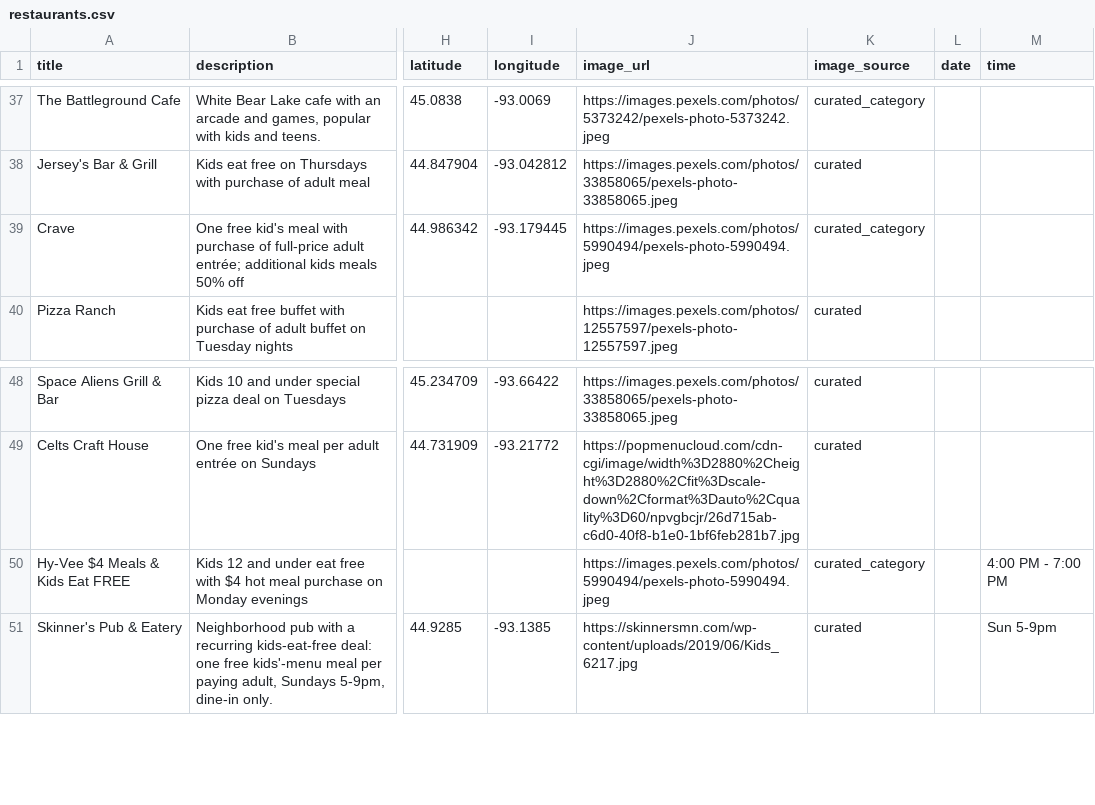
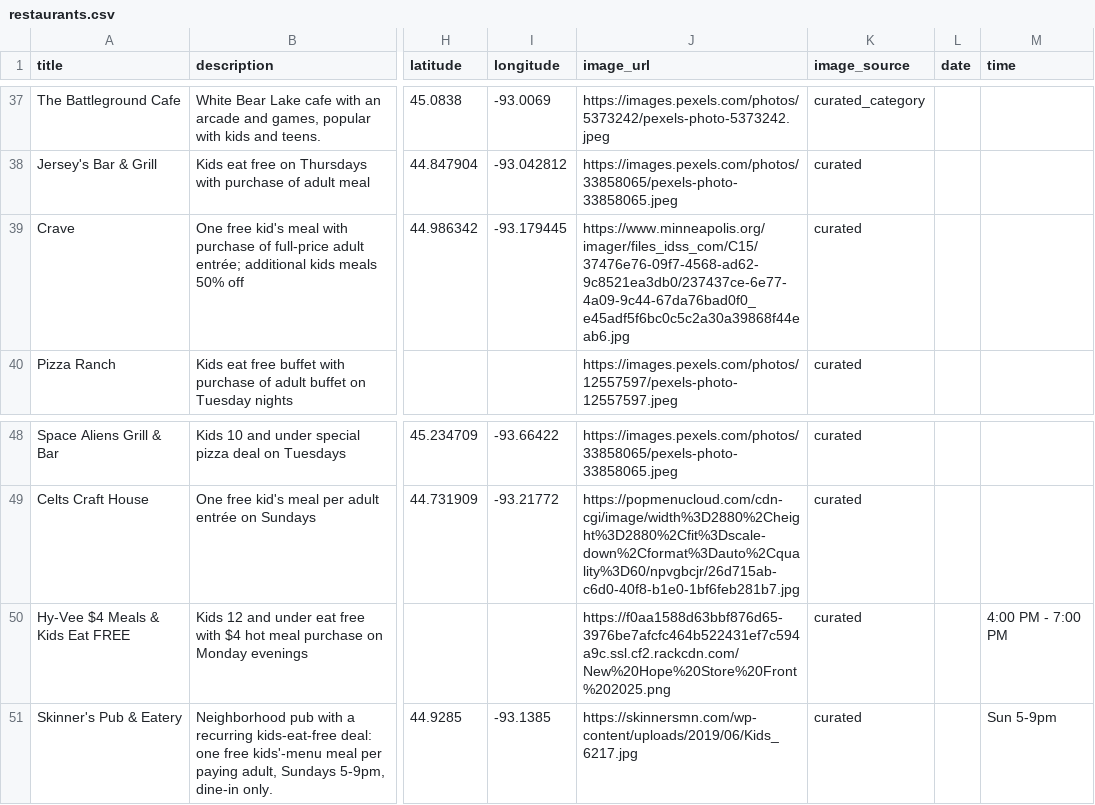
Before and after one commit to avlhohn/msp-family-feed, a CSV file: restaurants.csv, drawn as a sheet; only a part is shown, gaps mark what is left out; the diff names each change by its address in the sheet, - before the commit and + after, or states it on an @@ line.

Commit message:
Daily refresh 2026-08-12

```diff
--- a/restaurants.csv
+++ b/restaurants.csv
-J39 (image_url): https://images.pexels.com/photos/5990494/pexels-photo-5990494.jpeg
+J39 (image_url): https://www.minneapolis.org/imager/files_idss_com/C15/37476e76-09f7-4568-ad62-9c8521ea3db0/237437ce-6e77-4a09-9c44-67da76bad0f0_e45adf5f6bc0c5c2a30a39868f44eab6.jpg
-K39 (image_source): curated_category
+K39 (image_source): curated
-J50 (image_url): https://images.pexels.com/photos/5990494/pexels-photo-5990494.jpeg
+J50 (image_url): https://f0aa1588d63bbf876d65-3976be7afcfc464b522431ef7c594a9c.ssl.cf2.rackcdn.com/New%20Hope%20Store%20Front%202025.png
-K50 (image_source): curated_category
+K50 (image_source): curated
```
